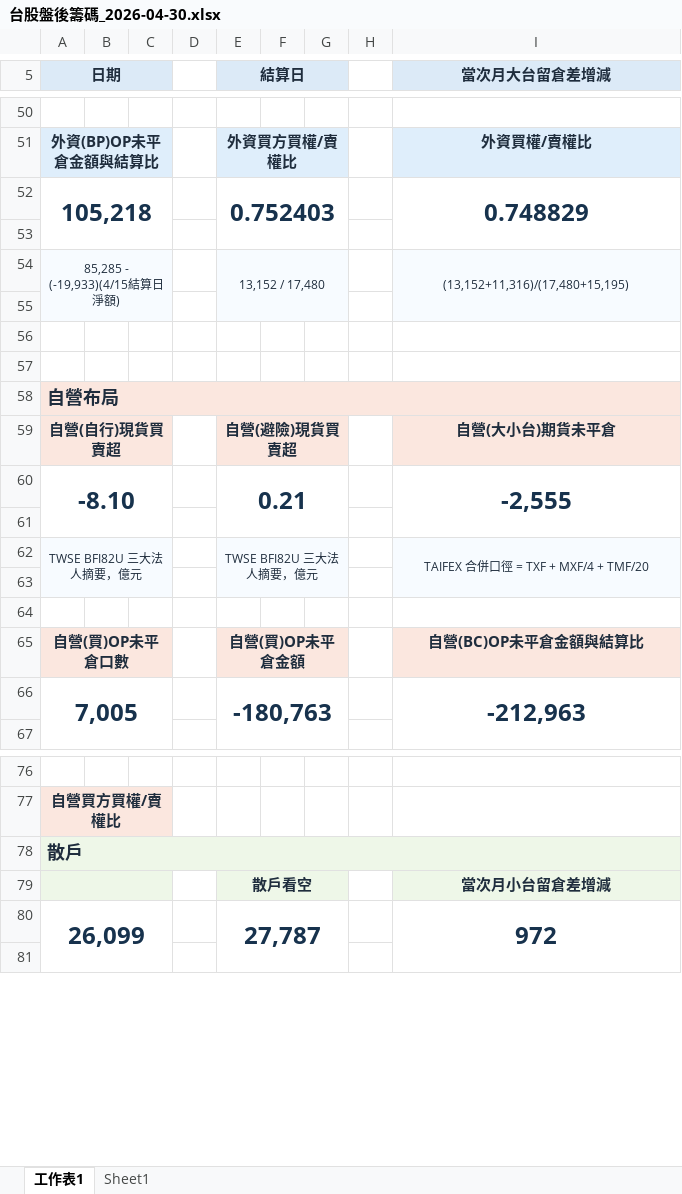
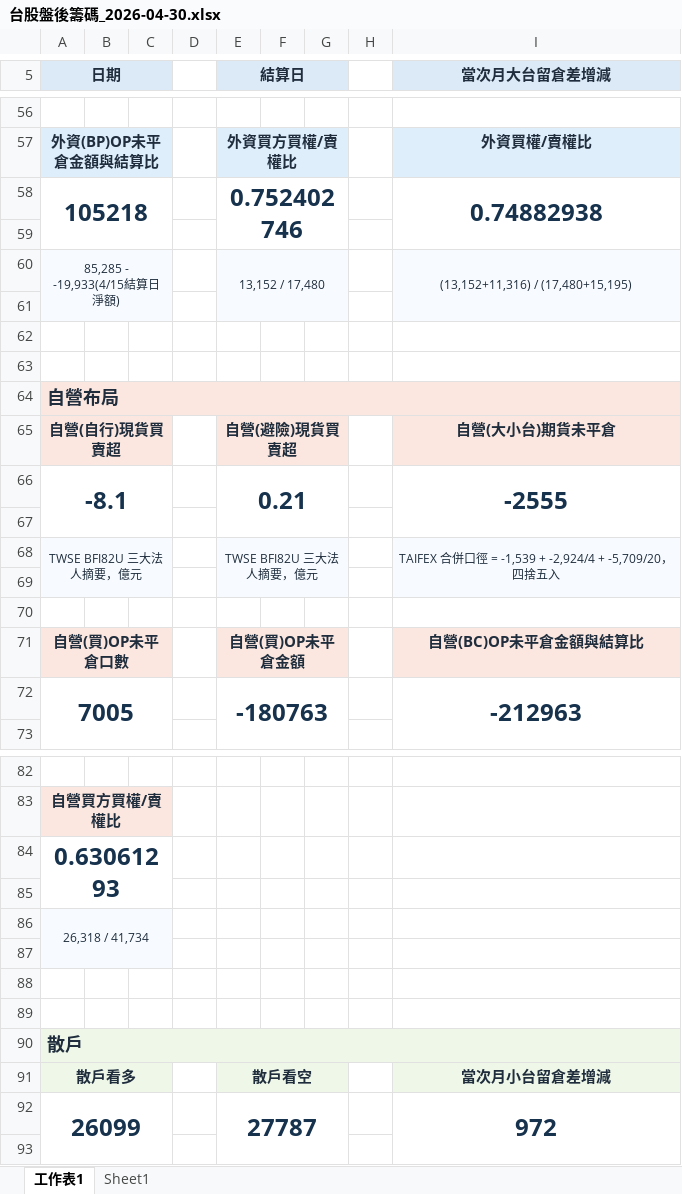
Before and after one commit to wu851127-rgb/chip-report-site, an Excel workbook: outputs/chip-report/台股盤後籌碼_2026-04-30.xlsx, sheet 工作表1, drawn as a sheet; only a part is shown, gaps mark what is left out; values as stored, in another font and other column widths than the file's, no borders; removed rows and columns are numbered as before the commit, all else as after; the diff covers the shown part only; the diff names each change by its address in the sheet, - before the commit and + after, or states it on an @@ line.

```diff
--- a/outputs/chip-report/台股盤後籌碼_2026-04-30.xlsx (sheet 工作表1)
+++ b/outputs/chip-report/台股盤後籌碼_2026-04-30.xlsx (sheet 工作表1)
-row 52: 105,218 |  |  |  | 0.752403 |  |  |  | 0.748829
+row 58: 105218 |  |  |  | 0.752402746 |  |  |  | 0.74882938
-A60 (日期): 85,285 - (-19,933)(4/15結算日淨額)
+A60 (日期): 85,285 - -19,933(4/15結算日淨額)
-I60 (當次月大台留倉差增減): (13,152+11,316)/(17,480+15,195)
+I60 (當次月大台留倉差增減): (13,152+11,316) / (17,480+15,195)
-B64:I64 fill: #FBE7DF
+B64:I64 fill: none
-row 60: -8.10 |  |  |  | 0.21 |  |  |  | -2,555
+row 66: -8.1 |  |  |  | 0.21 |  |  |  | -2555
-I68 (當次月大台留倉差增減): TAIFEX 合併口徑 = TXF + MXF/4 + TMF/20
+I68 (當次月大台留倉差增減): TAIFEX 合併口徑 = -1,539 + -2,924/4 + -5,709/20，四捨五入
-row 66: 7,005 |  |  |  | -180,763 |  |  |  | -212,963
+row 72: 7005 |  |  |  | -180763 |  |  |  | -212963
+row 84: 0.63061293
+row 85: (empty)
+row 86: 26,318 / 41,734
+row 87: (empty)
+row 88: (empty)
+row 89: (empty)
-B90:I90 fill: #EEF7E8
+B90:I90 fill: none
-A91 (日期): (empty)
+A91 (日期): 散戶看多
-row 80: 26,099 |  |  |  | 27,787 |  |  |  | 972
+row 92: 26099 |  |  |  | 27787 |  |  |  | 972
```
Also changed, not shown: 16 added rows, 8 removed rows, 10 edited cells and cell formats elsewhere in this sheet, sheet Sheet1, outputs/chip-report/台股盤後籌碼_2026-05-04.xlsx, 3 other files.
